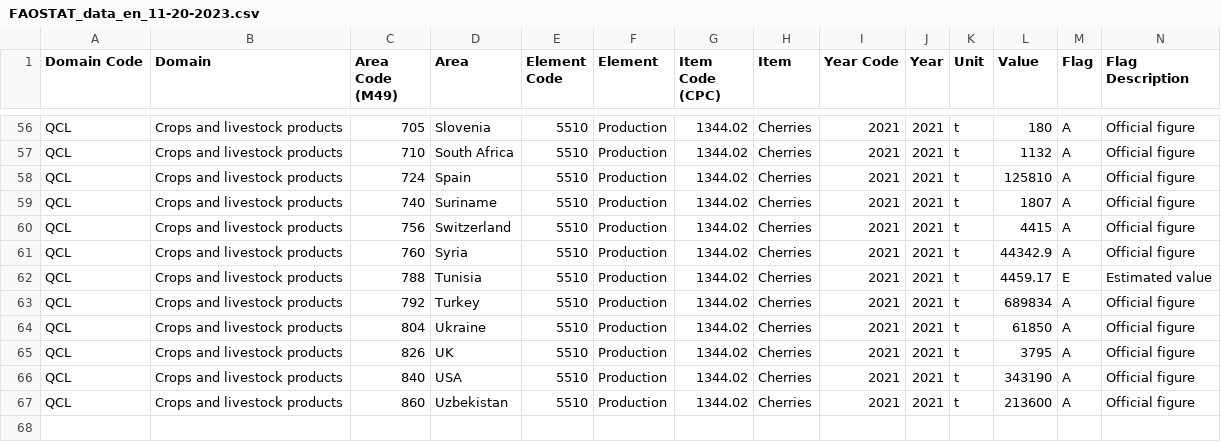
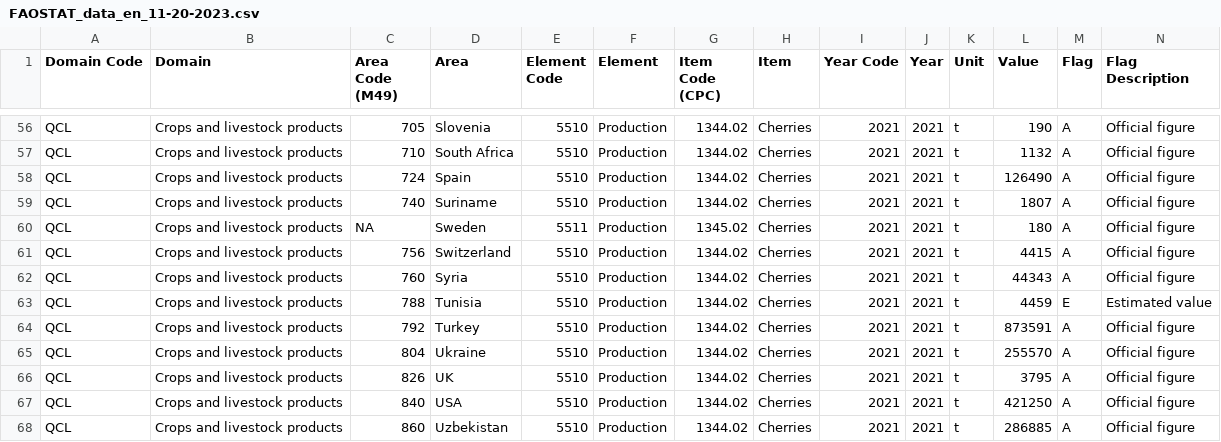
Before and after one commit to JuliaOsterman/Cherryreview2023, a CSV file: World_map/FAOSTAT_data_en_11-20-2023.csv, drawn as a sheet; only a part is shown, gaps mark what is left out; addresses are those after the commit; rows hold the shown columns only; the diff covers the shown part only; the diff names each change by its address in the sheet, - before the commit and + after, or states it on an @@ line.

```diff
--- a/World_map/FAOSTAT_data_en_11-20-2023.csv
+++ b/World_map/FAOSTAT_data_en_11-20-2023.csv
-L56 (Value): 180
+L56 (Value): 190
-L58 (Value): 125810
+L58 (Value): 126490
+row 60: QCL | Crops and livestock products | NA | Sweden | 5511 | Production | 1345.02 | Cherries | 2021 | 2021 | t | 180 | A | Official figure
-L62 (Value): 44342.9
+L62 (Value): 44343
-L63 (Value): 4459.17
+L63 (Value): 4459
-L64 (Value): 689834
+L64 (Value): 873591
-L65 (Value): 61850
+L65 (Value): 255570
-L67 (Value): 343190
+L67 (Value): 421250
-L68 (Value): 213600
+L68 (Value): 286885
```
Also changed, not shown: 45 edited cells elsewhere in this file.
